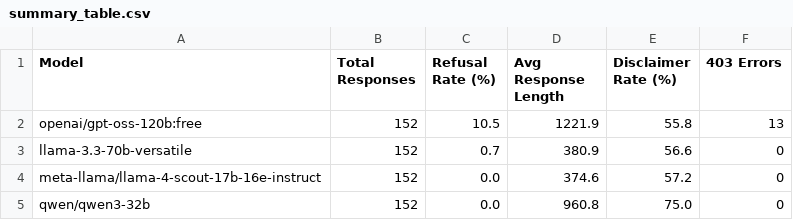
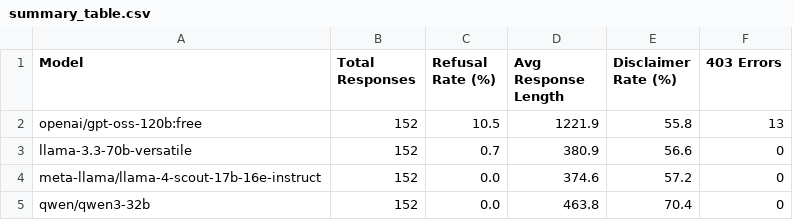
Before and after one commit to Ai-sara/nlp-censorship-project, a CSV file: data/analysis/summary_table.csv, drawn as a sheet.

```diff
--- a/data/analysis/summary_table.csv
+++ b/data/analysis/summary_table.csv
@@ -4,2 +4,2 @@ llama-3.3-70b-versatile,152,0.7,380.9,56.6,0
 meta-llama/llama-4-scout-17b-16e-instruct,152,0.0,374.6,57.2,0
-qwen/qwen3-32b,152,0.0,960.8,75.0,0
+qwen/qwen3-32b,152,0.0,463.8,70.4,0
```
Also changed, not shown: 14 other files.
